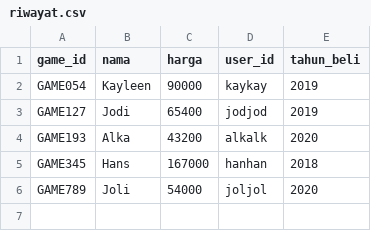
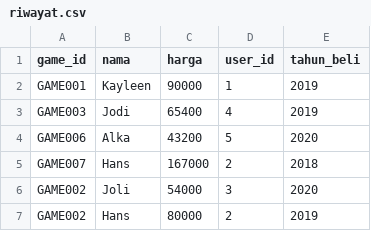
Before and after one commit to ctrlsth/BMOConsole, a CSV file: CSVFile/riwayat.csv, drawn as a sheet.

Commit message:
Update riwayat.csv
- GAME_ID sudah disesuaikan dengan game.csv
- user_id diubah menjadi bentuk sebenarnya

```diff
--- a/CSVFile/riwayat.csv
+++ b/CSVFile/riwayat.csv
@@ -1,6 +1,7 @@
 game_id;nama;harga;user_id;tahun_beli
-GAME054;Kayleen;90000;kaykay;2019
-GAME127;Jodi;65400;jodjod;2019
-GAME193;Alka;43200;alkalk;2020
-GAME345;Hans;167000;hanhan;2018
-GAME789;Joli;54000;joljol;2020
+GAME001;Kayleen;90000;1;2019
+GAME003;Jodi;65400;4;2019
+GAME006;Alka;43200;5;2020
+GAME007;Hans;167000;2;2018
+GAME002;Joli;54000;3;2020
+GAME002;Hans;80000;2;2019
```
